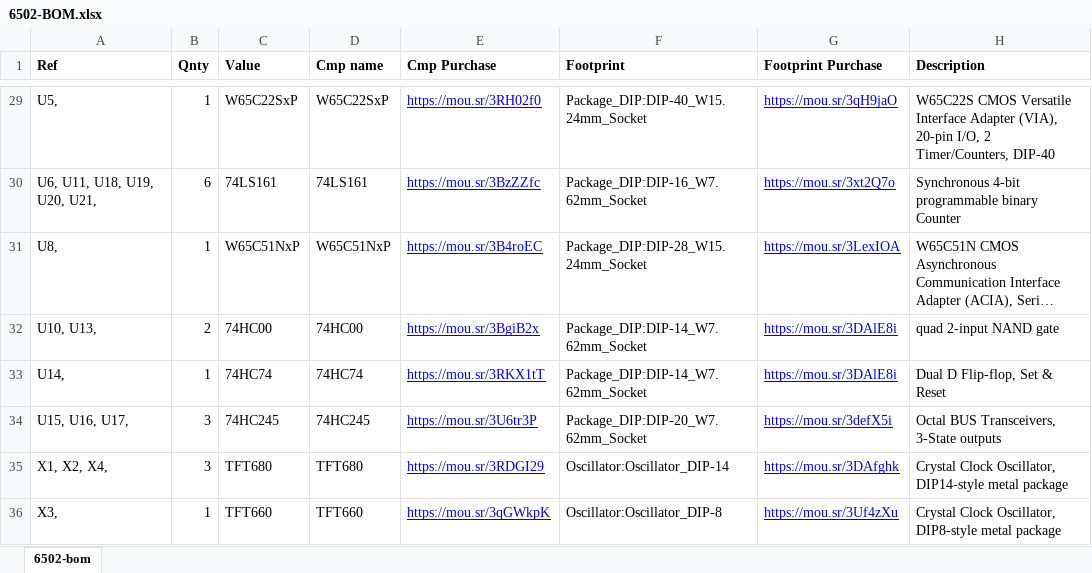
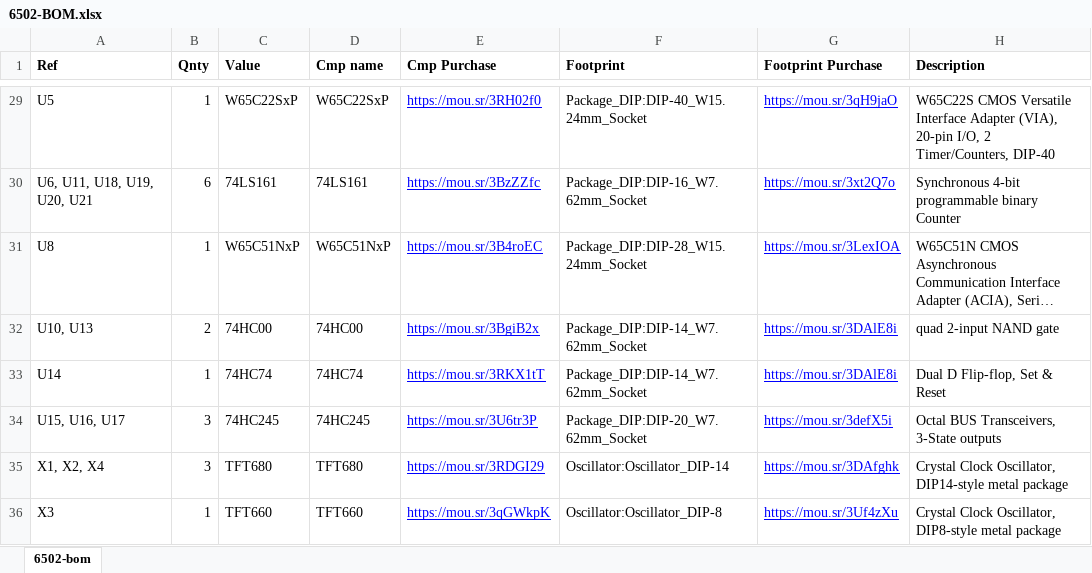
Before and after one commit to kblissExternal/6502, an Excel workbook: hardware/kicad/6502/6502-BOM.xlsx, sheet 6502-bom, drawn as a sheet; only a part is shown, gaps mark what is left out; long unchanged cells end in …; values as stored, in another font and other column widths than the file's, no borders; charts and pictures not drawn; the diff covers the shown part only; the diff names each change by its address in the sheet, - before the commit and + after, or states it on an @@ line.

```diff
--- a/hardware/kicad/6502/6502-BOM.xlsx (sheet 6502-bom)
+++ b/hardware/kicad/6502/6502-BOM.xlsx (sheet 6502-bom)
-A29 (Ref): U5,
+A29 (Ref): U5
-A30 (Ref): U6, U11, U18, U19, U20, U21,
+A30 (Ref): U6, U11, U18, U19, U20, U21
-A31 (Ref): U8,
+A31 (Ref): U8
-A32 (Ref): U10, U13,
+A32 (Ref): U10, U13
-A33 (Ref): U14,
+A33 (Ref): U14
-A34 (Ref): U15, U16, U17,
+A34 (Ref): U15, U16, U17
-A35 (Ref): X1, X2, X4,
+A35 (Ref): X1, X2, X4
-A36 (Ref): X3,
+A36 (Ref): X3
```
Also changed, not shown: 27 edited cells elsewhere in this sheet, 28 other files.
